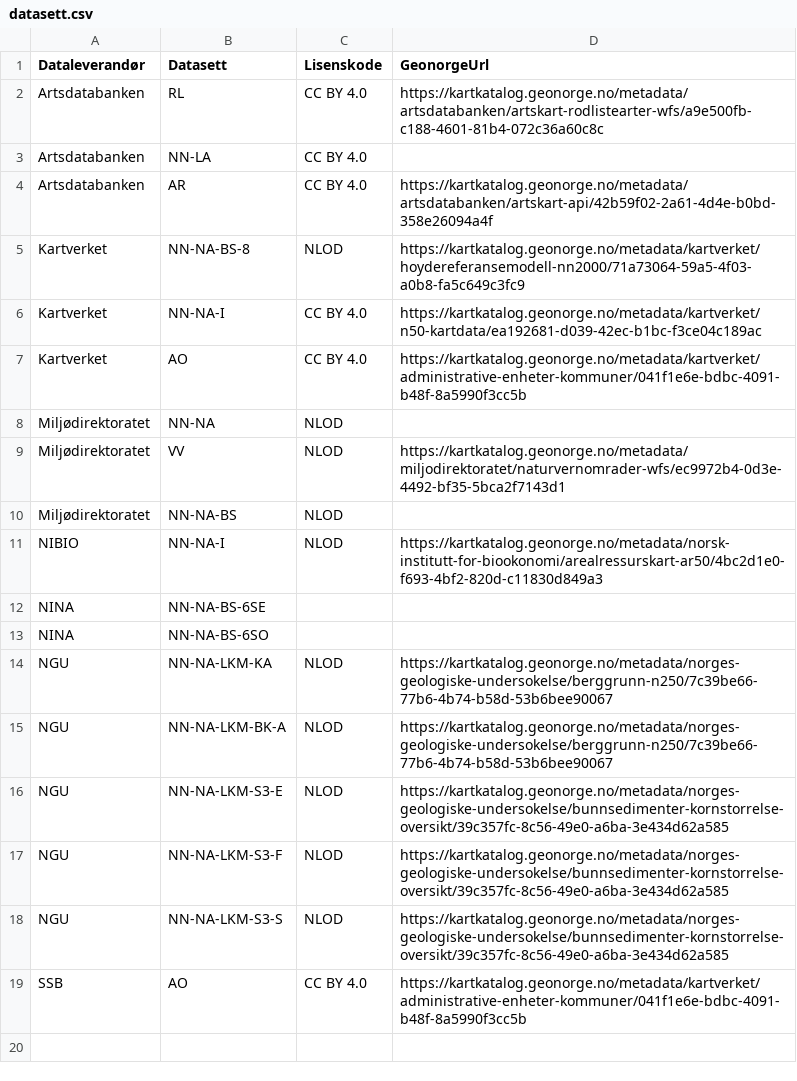
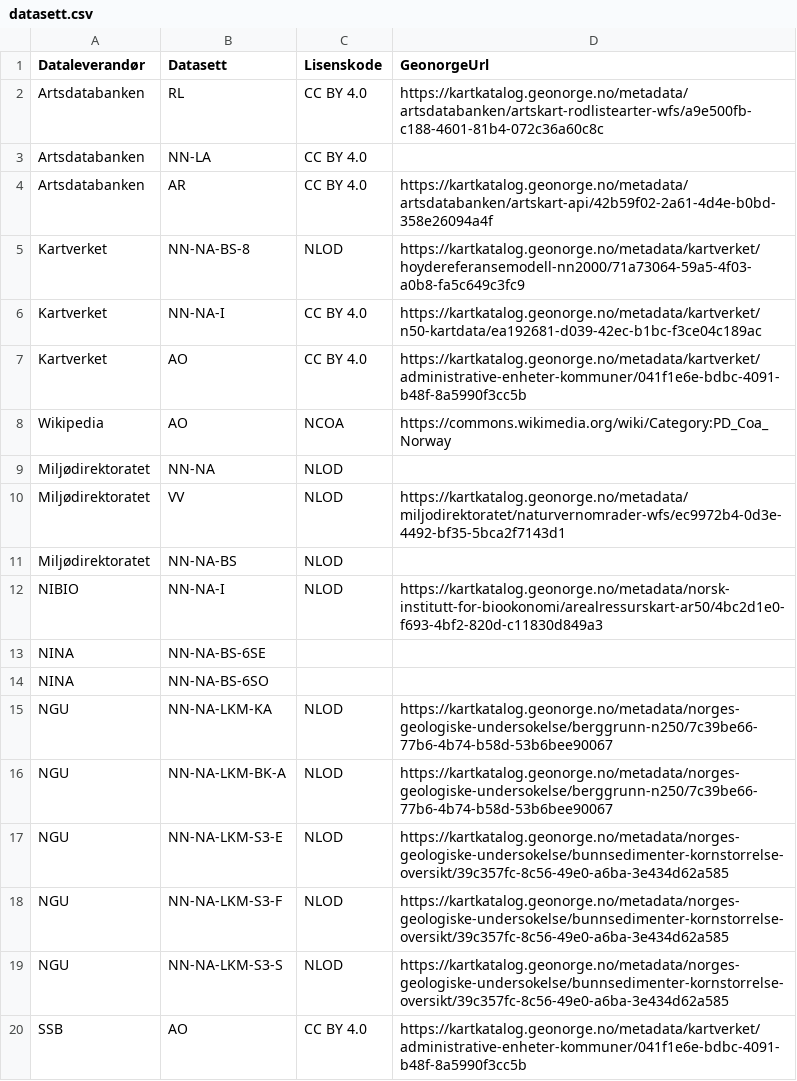
Before and after one commit to Artsdatabanken/natursystem-ubehandlet, a CSV file: Natur_i_Norge/datasett.csv, drawn as a sheet.

Commit message:
Add Wikipedia

```diff
--- a/Natur_i_Norge/datasett.csv
+++ b/Natur_i_Norge/datasett.csv
@@ -7,2 +7,3 @@
 "Kartverket","AO","CC BY 4.0","https://kartkatalog.geonorge.no/metadata/kartverket/administrative-enheter-kommuner/041f1e6e-bdbc-4091-b48f-8a5990f3cc5b"
+"Wikipedia","AO","NCOA","https://commons.wikimedia.org/wiki/Category:PD_Coa_Norway"
 "Miljødirektoratet","NN-NA","NLOD",
```
